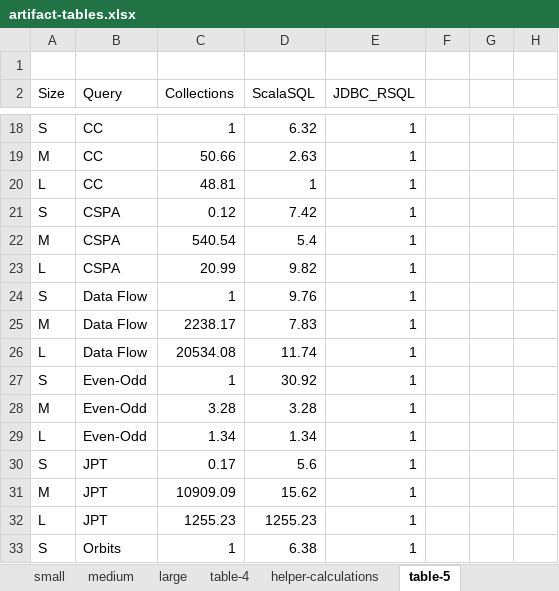
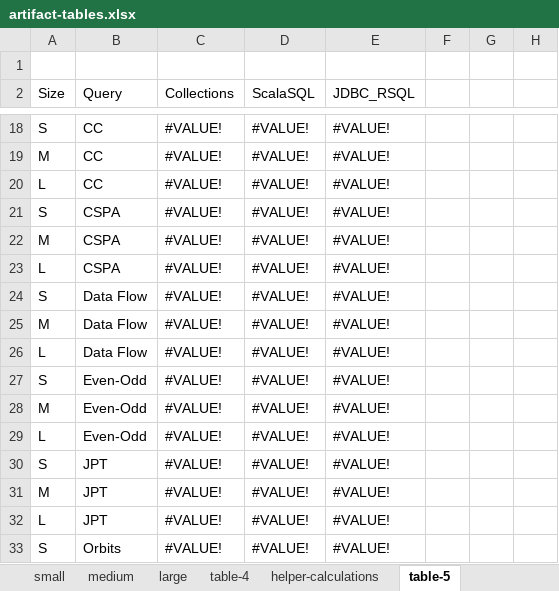
Before and after one commit to aherlihy/tyql, an Excel workbook: artifact-tables.xlsx, sheet table-5, drawn as a sheet; only a part is shown, gaps mark what is left out; values as stored, in another font and other column widths than the file's, no cell formats; the diff covers the shown part only; the diff names each change by its address in the sheet, - before the commit and + after, or states it on an @@ line.

```diff
--- a/artifact-tables.xlsx (sheet table-5)
+++ b/artifact-tables.xlsx (sheet table-5)
-C18 (Collections): 1
+C18 (Collections): #VALUE!
-D18 (ScalaSQL): 6.32
+D18 (ScalaSQL): #VALUE!
-E18:E33 (JDBC_RSQL): 1
+E18:E33 (JDBC_RSQL): #VALUE!
-C19 (Collections): 50.66
+C19 (Collections): #VALUE!
-D19 (ScalaSQL): 2.63
+D19 (ScalaSQL): #VALUE!
-C20 (Collections): 48.81
+C20 (Collections): #VALUE!
-D20 (ScalaSQL): 1
+D20 (ScalaSQL): #VALUE!
-C21 (Collections): 0.12
+C21 (Collections): #VALUE!
-D21 (ScalaSQL): 7.42
+D21 (ScalaSQL): #VALUE!
-C22 (Collections): 540.54
+C22 (Collections): #VALUE!
-D22 (ScalaSQL): 5.4
+D22 (ScalaSQL): #VALUE!
-C23 (Collections): 20.99
+C23 (Collections): #VALUE!
-D23 (ScalaSQL): 9.82
+D23 (ScalaSQL): #VALUE!
-C24 (Collections): 1
+C24 (Collections): #VALUE!
-D24 (ScalaSQL): 9.76
+D24 (ScalaSQL): #VALUE!
-C25 (Collections): 2238.17
+C25 (Collections): #VALUE!
-D25 (ScalaSQL): 7.83
+D25 (ScalaSQL): #VALUE!
-C26 (Collections): 20534.08
+C26 (Collections): #VALUE!
-D26 (ScalaSQL): 11.74
+D26 (ScalaSQL): #VALUE!
-C27 (Collections): 1
+C27 (Collections): #VALUE!
-D27 (ScalaSQL): 30.92
+D27 (ScalaSQL): #VALUE!
-C28 (Collections): 3.28
+C28 (Collections): #VALUE!
-D28 (ScalaSQL): 3.28
+D28 (ScalaSQL): #VALUE!
-C29 (Collections): 1.34
+C29 (Collections): #VALUE!
-D29 (ScalaSQL): 1.34
+D29 (ScalaSQL): #VALUE!
-C30 (Collections): 0.17
+C30 (Collections): #VALUE!
-D30 (ScalaSQL): 5.6
+D30 (ScalaSQL): #VALUE!
-C31 (Collections): 10909.09
+C31 (Collections): #VALUE!
-D31 (ScalaSQL): 15.62
+D31 (ScalaSQL): #VALUE!
-C32 (Collections): 1255.23
+C32 (Collections): #VALUE!
-D32 (ScalaSQL): 1255.23
+D32 (ScalaSQL): #VALUE!
-C33 (Collections): 1
+C33 (Collections): #VALUE!
-D33 (ScalaSQL): 6.38
+D33 (ScalaSQL): #VALUE!
```
Also changed, not shown: 162 edited cells elsewhere in this sheet, sheet helper-calculations, sheet table-4, sheet small, sheet medium, sheet large, sheet compare-with-submitted, 1 more sheet, cell formats, 1 other file.
